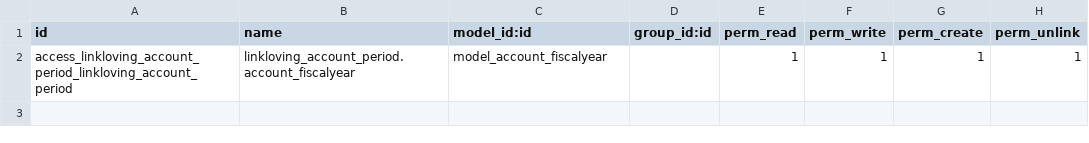
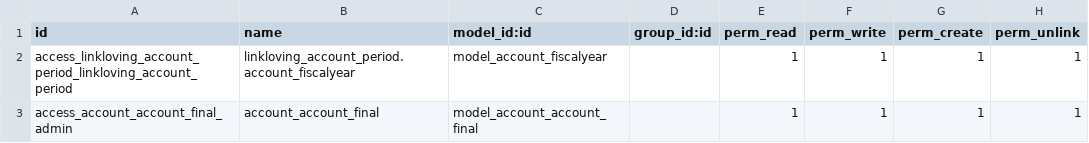
Before and after one commit to iverson2937/linklovingaddons, a CSV file: linkloving_account_period/security/ir.model.access.csv, drawn as a sheet.

Commit message:
update account  period

```diff
--- a/linkloving_account_period/security/ir.model.access.csv
+++ b/linkloving_account_period/security/ir.model.access.csv
@@ -2 +2,2 @@ id,name,model_id:id,group_id:id,perm_read,perm_write,perm_create,perm_unlink
 access_linkloving_account_period_linkloving_account_period,linkloving_account_period.account_fiscalyear,model_account_fiscalyear,,1,1,1,1
+access_account_account_final_admin,account_account_final,model_account_account_final,,1,1,1,1
```
Also changed, not shown: 3 other files.
